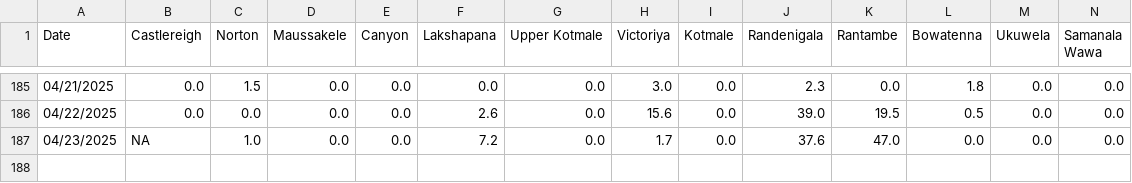
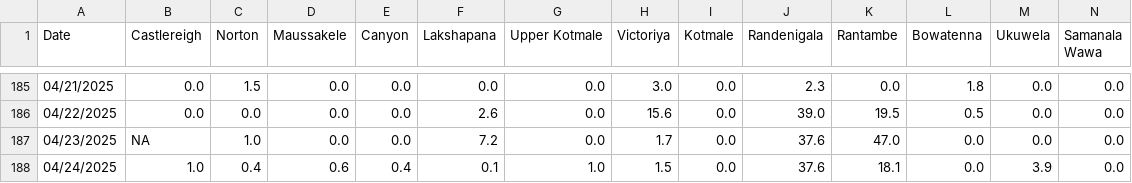
Before and after one commit to Metdata04/download_metdata, a CSV file: extracted_data/hydro_catchment_data.csv, drawn as a sheet; only a part is shown, gaps mark what is left out; rows hold the shown columns only; the diff names each change by its address in the sheet, - before the commit and + after, or states it on an @@ line.

Commit message:
Extracted hydro catchment data from climate update PDF

```diff
--- a/extracted_data/hydro_catchment_data.csv
+++ b/extracted_data/hydro_catchment_data.csv
+row 188: 04/24/2025 | 1.0 | 0.4 | 0.6 | 0.4 | 0.1 | 1.0 | 1.5 | 0.0 | 37.6 | 18.1 | 0.0 | 3.9 | 0.0
```
